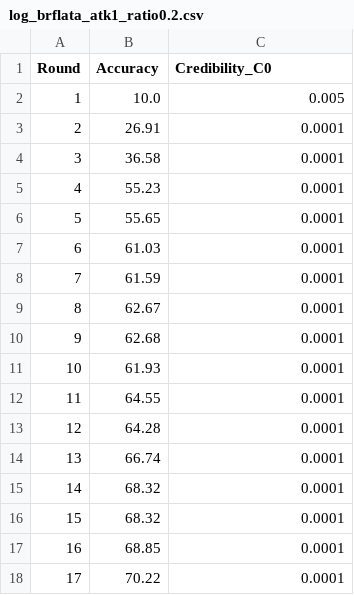
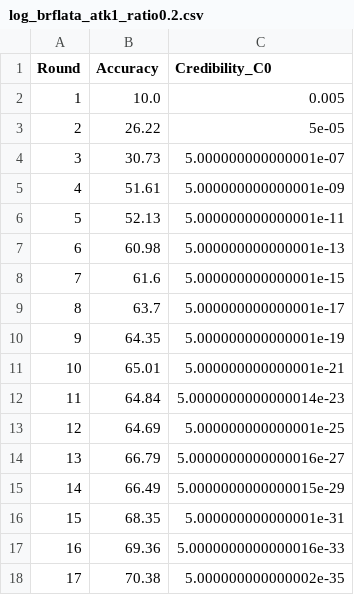
Before and after one commit to UIT-23521444/BRFLATA_Spark1, a CSV file: log_brflata_atk1_ratio0.2.csv, drawn as a sheet; only a part is shown; the diff covers the shown part only.

```diff
--- a/log_brflata_atk1_ratio0.2.csv
+++ b/log_brflata_atk1_ratio0.2.csv
@@ -2,17 +2,17 @@ Round,Accuracy,Credibility_C0
 1,10.0,0.005
-2,26.91,0.0001
-3,36.58,0.0001
-4,55.23,0.0001
-5,55.65,0.0001
-6,61.03,0.0001
-7,61.59,0.0001
-8,62.67,0.0001
-9,62.68,0.0001
-10,61.93,0.0001
-11,64.55,0.0001
-12,64.28,0.0001
-13,66.74,0.0001
-14,68.32,0.0001
-15,68.32,0.0001
-16,68.85,0.0001
-17,70.22,0.0001
+2,26.22,5e-05
+3,30.73,5.000000000000001e-07
+4,51.61,5.000000000000001e-09
+5,52.13,5.000000000000001e-11
+6,60.98,5.000000000000001e-13
+7,61.6,5.000000000000001e-15
+8,63.7,5.000000000000001e-17
+9,64.35,5.000000000000001e-19
+10,65.01,5.000000000000001e-21
+11,64.84,5.0000000000000014e-23
+12,64.69,5.000000000000001e-25
+13,66.79,5.0000000000000016e-27
+14,66.49,5.0000000000000015e-29
+15,68.35,5.000000000000001e-31
+16,69.36,5.0000000000000016e-33
+17,70.38,5.000000000000002e-35
```
Also changed, not shown: 86 edited cells elsewhere in this file, log_brflata_atk2_ratio0.2.csv, log_brflata_atk3_ratio0.2.csv, 14 other files.
